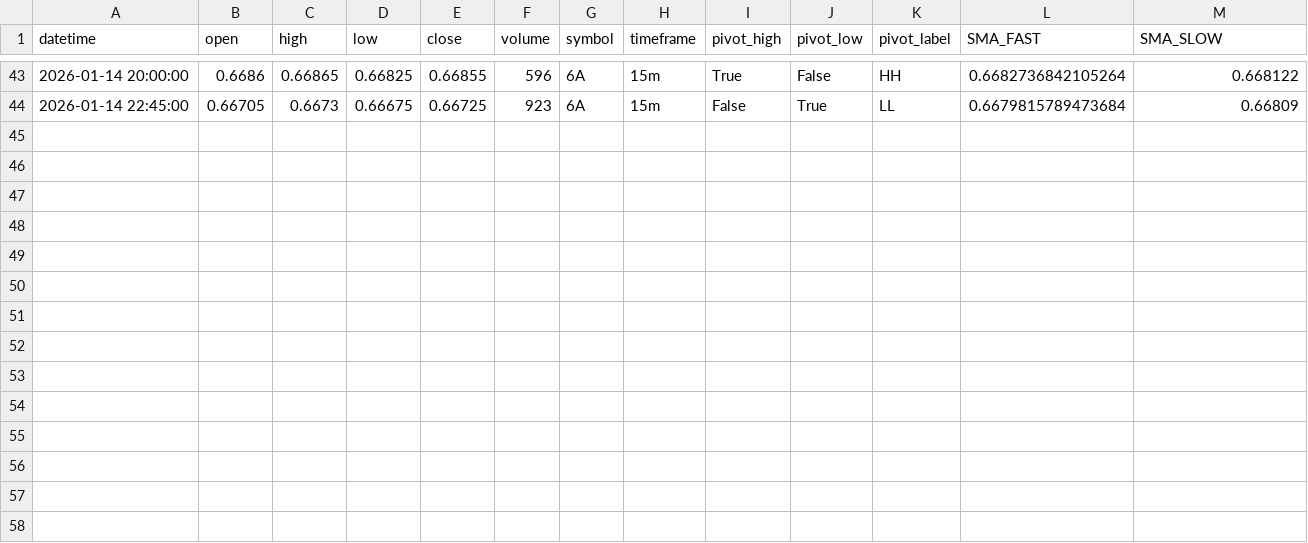
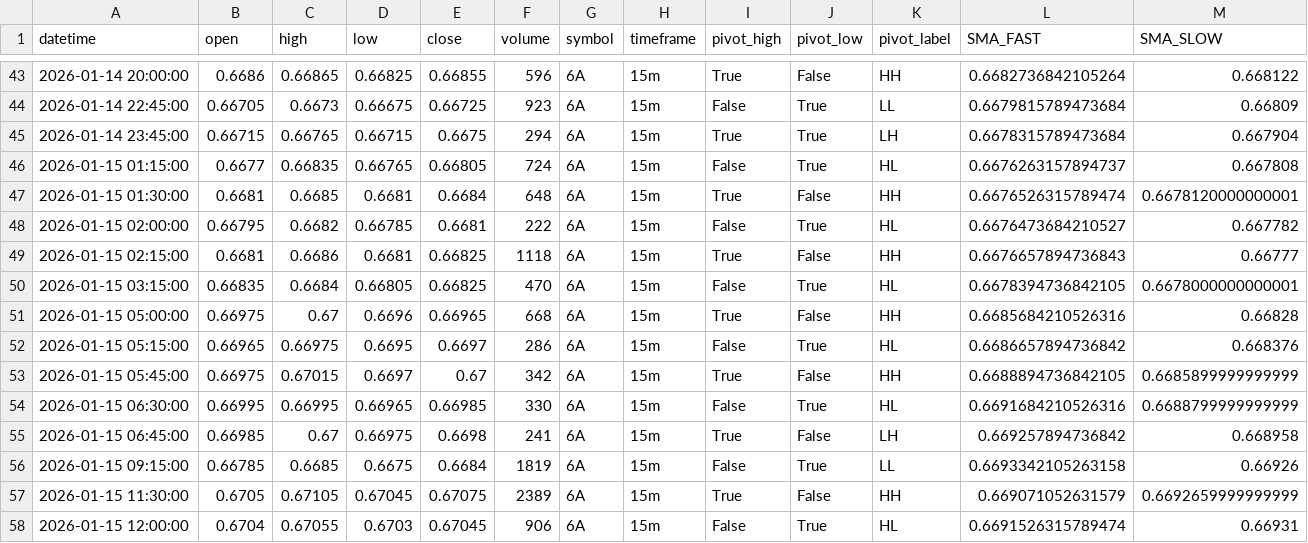
Before and after one commit to lacortesz/Rafa, a CSV file: received_data-temp/6A_15m.csv, drawn as a sheet; only a part is shown, gaps mark what is left out; rows hold the shown columns only; the diff names each change by its address in the sheet, - before the commit and + after, or states it on an @@ line.

Commit message:
receive from orchestator: ok - read database: ok - create/update web page: ok - refactor: pending - docker: pending

```diff
--- a/received_data-temp/6A_15m.csv
+++ b/received_data-temp/6A_15m.csv
+row 45: 2026-01-14 23:45:00 | 0.66715 | 0.66765 | 0.66715 | 0.6675 | 294 | 6A | 15m | True | True | LH | 0.6678315789473684 | 0.667904
+row 46: 2026-01-15 01:15:00 | 0.6677 | 0.66835 | 0.66765 | 0.66805 | 724 | 6A | 15m | False | True | HL | 0.6676263157894737 | 0.667808
+row 47: 2026-01-15 01:30:00 | 0.6681 | 0.6685 | 0.6681 | 0.6684 | 648 | 6A | 15m | True | False | HH | 0.6676526315789474 | 0.6678120000000001
+row 48: 2026-01-15 02:00:00 | 0.66795 | 0.6682 | 0.66785 | 0.6681 | 222 | 6A | 15m | False | True | HL | 0.6676473684210527 | 0.667782
+row 49: 2026-01-15 02:15:00 | 0.6681 | 0.6686 | 0.6681 | 0.66825 | 1118 | 6A | 15m | True | False | HH | 0.6676657894736843 | 0.66777
+row 50: 2026-01-15 03:15:00 | 0.66835 | 0.6684 | 0.66805 | 0.66825 | 470 | 6A | 15m | False | True | HL | 0.6678394736842105 | 0.6678000000000001
+row 51: 2026-01-15 05:00:00 | 0.66975 | 0.67 | 0.6696 | 0.66965 | 668 | 6A | 15m | True | False | HH | 0.6685684210526316 | 0.66828
+row 52: 2026-01-15 05:15:00 | 0.66965 | 0.66975 | 0.6695 | 0.6697 | 286 | 6A | 15m | False | True | HL | 0.6686657894736842 | 0.668376
+row 53: 2026-01-15 05:45:00 | 0.66975 | 0.67015 | 0.6697 | 0.67 | 342 | 6A | 15m | True | False | HH | 0.6688894736842105 | 0.6685899999999999
+row 54: 2026-01-15 06:30:00 | 0.66995 | 0.66995 | 0.66965 | 0.66985 | 330 | 6A | 15m | False | True | HL | 0.6691684210526316 | 0.6688799999999999
+row 55: 2026-01-15 06:45:00 | 0.66985 | 0.67 | 0.66975 | 0.6698 | 241 | 6A | 15m | True | False | LH | 0.669257894736842 | 0.668958
+row 56: 2026-01-15 09:15:00 | 0.66785 | 0.6685 | 0.6675 | 0.6684 | 1819 | 6A | 15m | False | True | LL | 0.6693342105263158 | 0.66926
+row 57: 2026-01-15 11:30:00 | 0.6705 | 0.67105 | 0.67045 | 0.67075 | 2389 | 6A | 15m | True | False | HH | 0.669071052631579 | 0.6692659999999999
+row 58: 2026-01-15 12:00:00 | 0.6704 | 0.67055 | 0.6703 | 0.67045 | 906 | 6A | 15m | False | True | HL | 0.6691526315789474 | 0.66931
```
Also changed, not shown: received_data-temp/GC_240m.csv, received_data-temp/SI_60m.csv, 37 other files.
